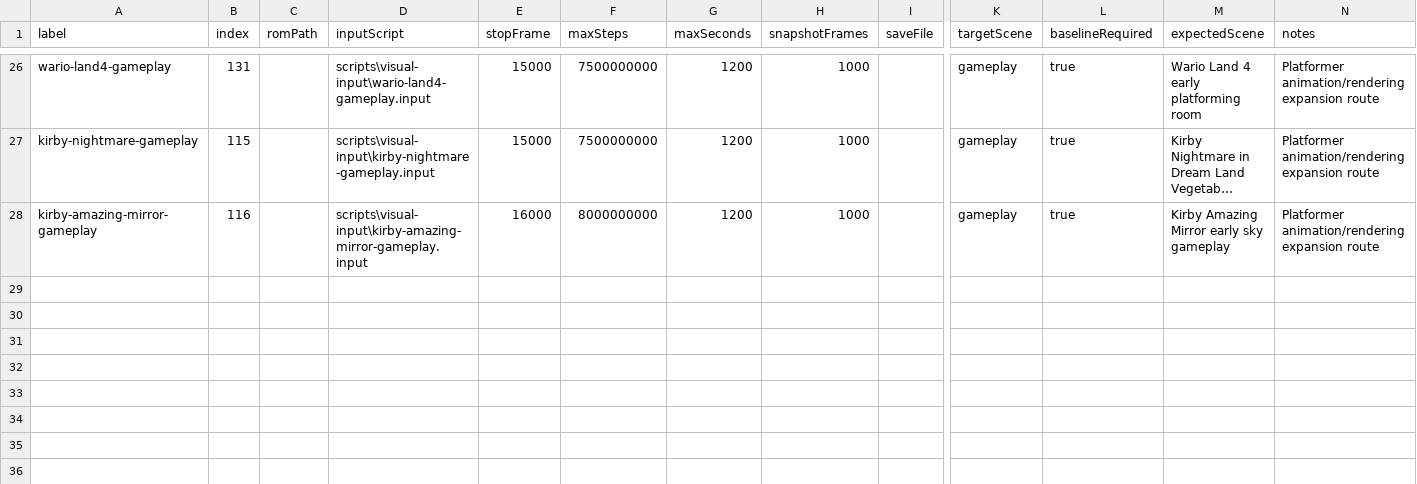
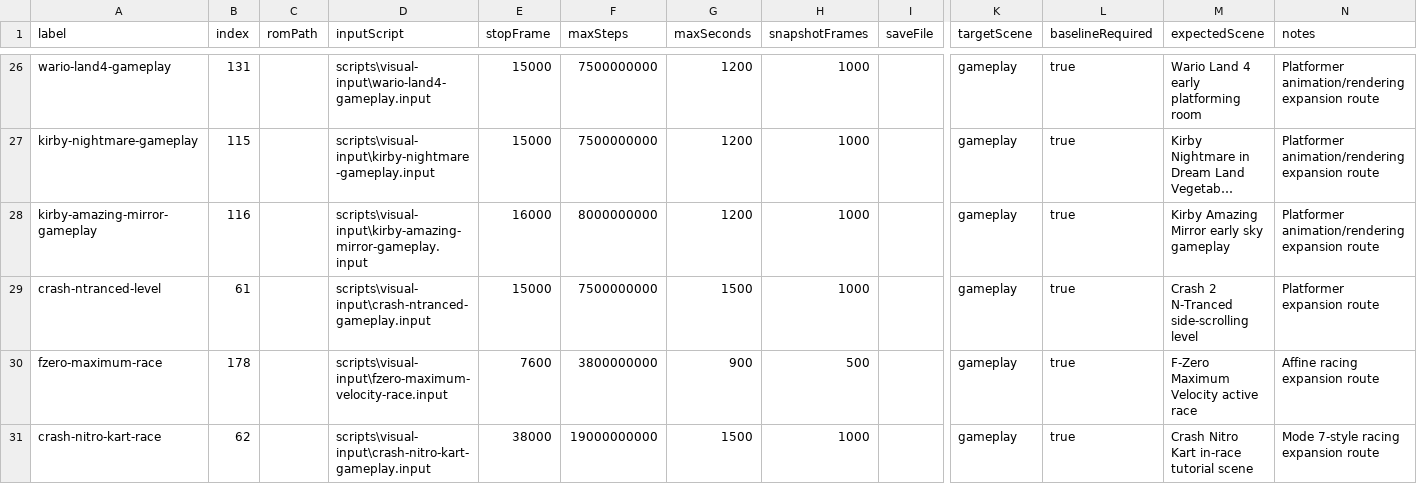
Before and after one commit to PaulMDemers/gbaSharp, a CSV file: docs/gba-deep-gameplay-routes.csv, drawn as a sheet; only a part is shown, gaps mark what is left out; long unchanged cells end in …; rows hold the shown columns only; the diff names each change by its address in the sheet, - before the commit and + after, or states it on an @@ line.

Commit message:
Reach thirty deep gameplay routes

```diff
--- a/docs/gba-deep-gameplay-routes.csv
+++ b/docs/gba-deep-gameplay-routes.csv
+row 29: crash-ntranced-level | 61 |  | scripts\visual-input\crash-ntranced-gameplay.input | 15000 | 7500000000 | 1500 | 1000 |  | gameplay | true | Crash 2 N-Tranced side-scrolling level | Platformer expansion route
+row 30: fzero-maximum-race | 178 |  | scripts\visual-input\fzero-maximum-velocity-race.input | 7600 | 3800000000 | 900 | 500 |  | gameplay | true | F-Zero Maximum Velocity active race | Affine racing expansion route
+row 31: crash-nitro-kart-race | 62 |  | scripts\visual-input\crash-nitro-kart-gameplay.input | 38000 | 19000000000 | 1500 | 1000 |  | gameplay | true | Crash Nitro Kart in-race tutorial scene | Mode 7-style racing expansion route
```
Also changed, not shown: 4 other files.
